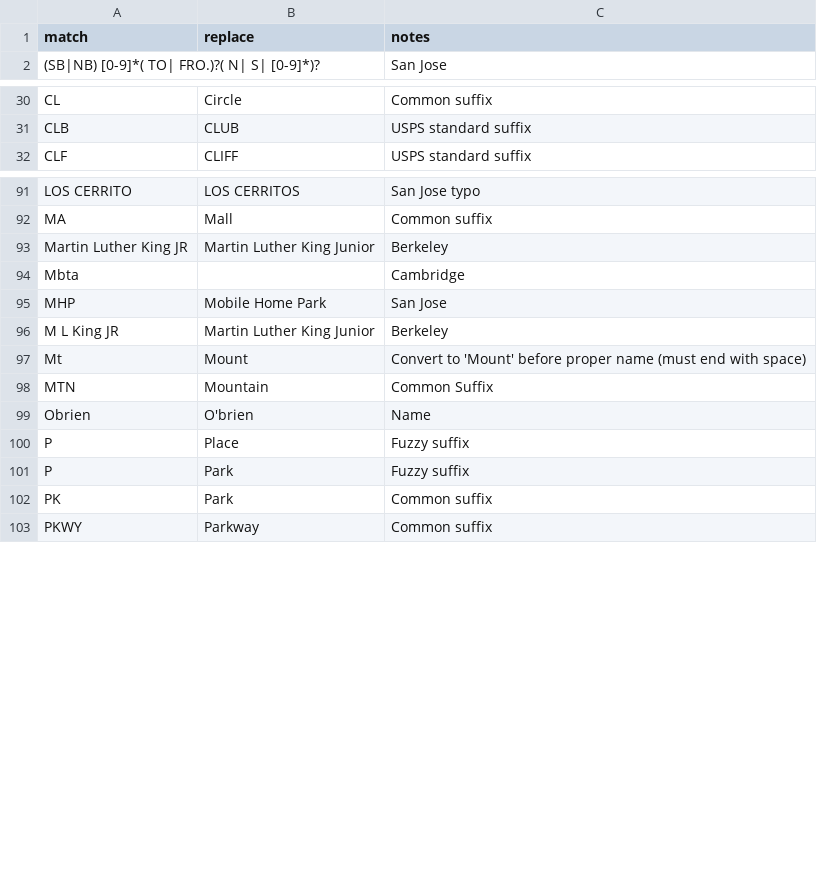
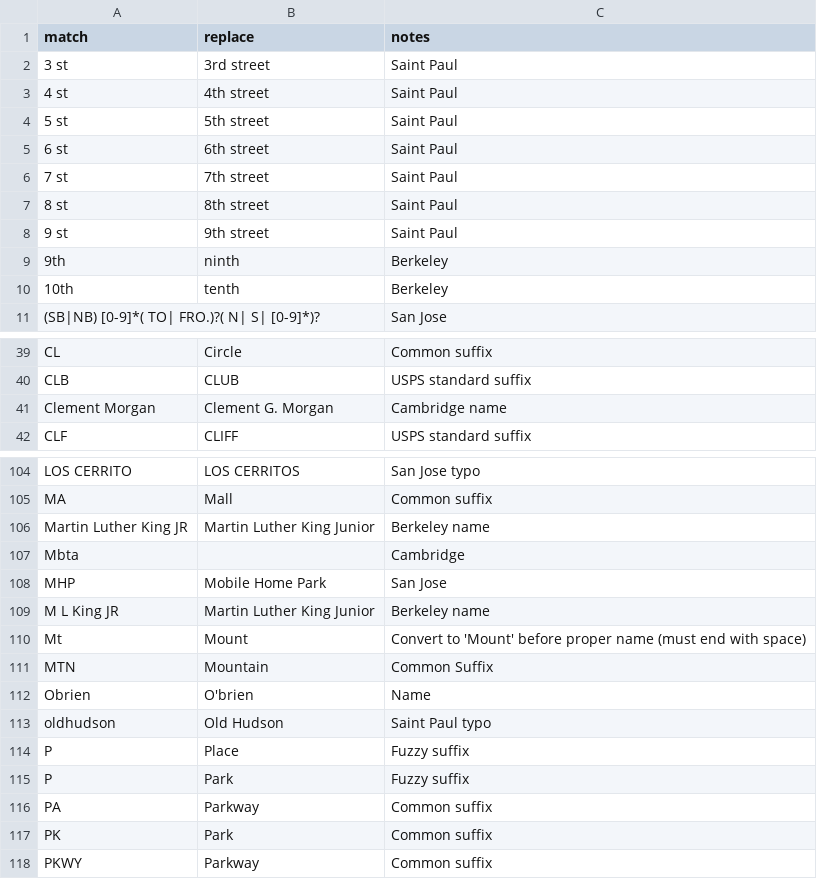
Before and after one commit to hungkitwchiu/nominatim-geocoding, a CSV file: name_cleanup_rules.csv, drawn as a sheet; only a part is shown, gaps mark what is left out; the diff covers the shown part only.

```diff
--- a/name_cleanup_rules.csv
+++ b/name_cleanup_rules.csv
@@ -1,2 +1,11 @@
 match,replace,notes
+3 st,3rd street,Saint Paul
+4 st,4th street,Saint Paul
+5 st,5th street,Saint Paul
+6 st,6th street,Saint Paul
+7 st,7th street,Saint Paul
+8 st,8th street,Saint Paul
+9 st,9th street,Saint Paul
+9th,ninth,Berkeley
+10th,tenth,Berkeley
 (SB|NB) [0-9]*( TO| FRO.)?( N| S| [0-9]*)?,,San Jose
@@ -31,2 +40,3 @@ CL,Circle,Common suffix
 CLB,CLUB,USPS standard suffix
+Clement Morgan,Clement G. Morgan,Cambridge name
 CLF,CLIFF,USPS standard suffix
@@ -92,6 +105,6 @@ LOS CERRITO,LOS CERRITOS,San Jose typo
 MA,Mall,Common suffix
-Martin Luther King JR,Martin Luther King Junior,Berkeley
+Martin Luther King JR,Martin Luther King Junior,Berkeley name
 Mbta,,Cambridge
 MHP,Mobile Home Park,San Jose
-M L King JR,Martin Luther King Junior,Berkeley
+M L King JR,Martin Luther King Junior,Berkeley name
 Mt,Mount ,Convert to 'Mount' before proper name (must end with space)
@@ -99,4 +112,6 @@ MTN,Mountain,Common Suffix
 Obrien,O'brien,Name
+oldhudson,Old Hudson,Saint Paul typo
 P,Place,Fuzzy suffix
 P,Park,Fuzzy suffix
+PA,Parkway,Common suffix
 PK,Park,Common suffix
```
Also changed, not shown: 6 added rows and 5 edited cells elsewhere in this file, 4 other files.
